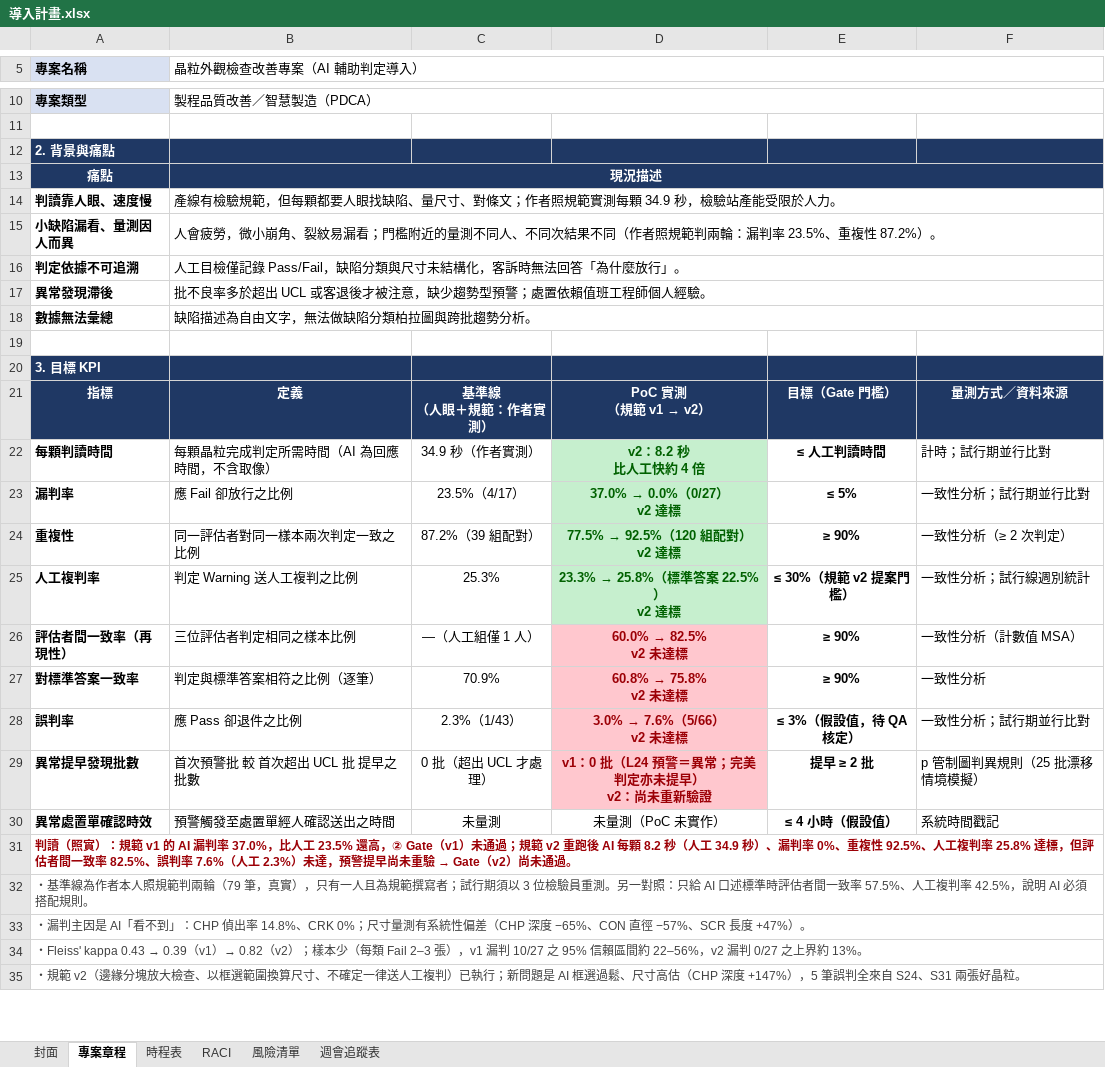
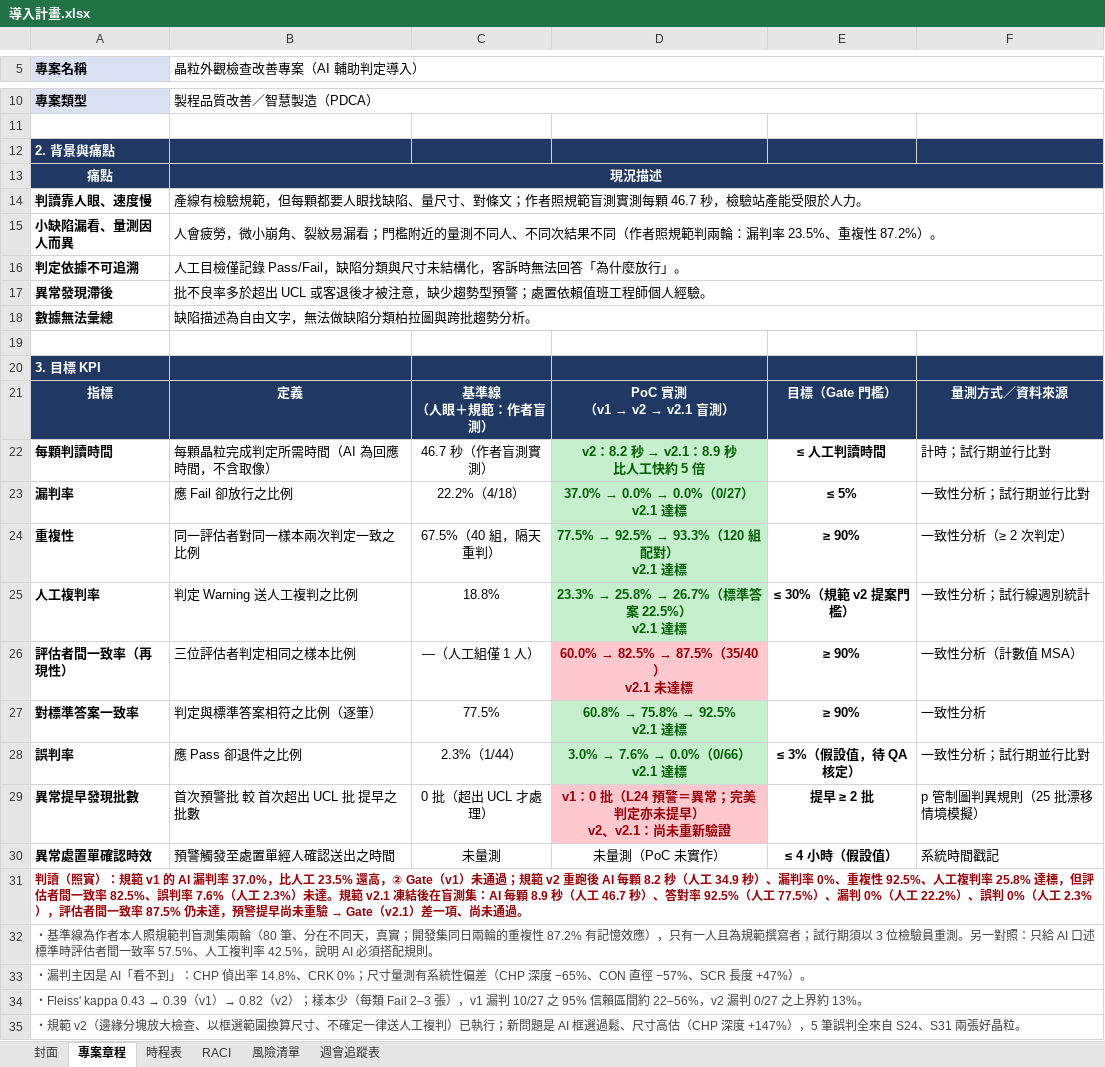
Before and after one commit to hoganalin/ai-inspection-demo, an Excel workbook: docs/rollout/導入計畫.xlsx, sheet 專案章程, drawn as a sheet; only a part is shown, gaps mark what is left out; values as stored, in another font and other column widths than the file's, no borders; ↵ is a line break in a cell; the diff names each change by its address in the sheet, - before the commit and + after, or states it on an @@ line.

```diff
--- a/docs/rollout/導入計畫.xlsx (sheet 專案章程)
+++ b/docs/rollout/導入計畫.xlsx (sheet 專案章程)
-B14 (晶粒外觀檢查改善專案（AI 輔助判定導入）): …者照規範實測每顆 34.9 秒，檢驗…
+B14 (晶粒外觀檢查改善專案（AI 輔助判定導入）): …者照規範盲測實測每顆 46.7 秒，檢驗…
-C21: 基準線 ↵ （人眼＋規範：作者實測）
+C21: 基準線 ↵ （人眼＋規範：作者盲測）
@@ D21: PoC 實測 ↵ （規範 v1 → v2） → PoC 實測 ↵ （v1 → v2 → v2.1 盲測） @@
-C22: 34.9 秒（作者實測）
+C22: 46.7 秒（作者盲測實測）
@@ D22: v2：8.2 秒 ↵ 比人工快約 4 倍 → v2：8.2 秒 → v2.1：8.9 秒 ↵ 比人工快約 5 倍 @@
-C23: 23.5%（4/17）
+C23: 22.2%（4/18）
@@ D23: 37.0% → 0.0%（0/27） ↵ v2 達標 → 37.0% → 0.0% → 0.0%（0/27） ↵ v2.1 達標 @@
-C24: 87.2%（39 組配對）
+C24: 67.5%（40 組，隔天重判）
@@ D24: 77.5% → 92.5%（120 組配對） ↵ v2 達標 → 77.5% → 92.5% → 93.3%（120 組配對） ↵ v2.1 達標 @@
-C25: 25.3%
+C25: 18.8%
@@ D25: 23.3% → 25.8%（標準答案 22.5%） ↵ v2 達標 → 23.3% → 25.8% → 26.7%（標準答案 22.5%） ↵ v2.1 達標 @@
@@ D26: 60.0% → 82.5% ↵ v2 未達標 → 60.0% → 82.5% → 87.5%（35/40） ↵ v2.1 未達標 @@
-C27: 70.9%
+C27: 77.5%
@@ D27: 60.8% → 75.8% ↵ v2 未達標 → 60.8% → 75.8% → 92.5% ↵ v2.1 達標 @@
@@ D27:D28 fill: #FFC7CE → #C6EFCE, text colour: #9C0006 → #006100 @@
-C28: 2.3%（1/43）
+C28: 2.3%（1/44）
@@ D28: 3.0% → 7.6%（5/66） ↵ v2 未達標 → 3.0% → 7.6% → 0.0%（0/66） ↵ v2.1 達標 @@
-D29: v1：0 批（L24 預警＝異常；完美判定亦未提早） ↵ v2：尚未重新驗證
+D29: v1：0 批（L24 預警＝異常；完美判定亦未提早） ↵ v2、v2.1：尚未重新驗證
@@ A31 (專案名稱): …2.3%）未達，預警提早尚未重驗 → Gate（v2）尚未通過… → …2.3%）未達。規範 v2.1 凍結後在盲測集：AI 每顆 8.9 秒（人工 46.7 秒）、答對率 92.5%（人工 77.5%）、漏判 0%（人工 22.2%）、誤判 0%（人工 2.3%），評估者間一致率 87.5% 仍未達，預警提早尚未重驗 → Gate（v2.1）差一項、尚未通過… @@
-A32 (專案名稱): …照規範判兩輪（79 筆，真實），只有…
+A32 (專案名稱): …照規範判盲測集兩輪（80 筆、分在不同天，真實；開發集同日兩輪的重複性 87.2% 有記憶效應），只有…
```
Also changed, not shown: sheet 封面, sheet 時程表, 12 other files.
